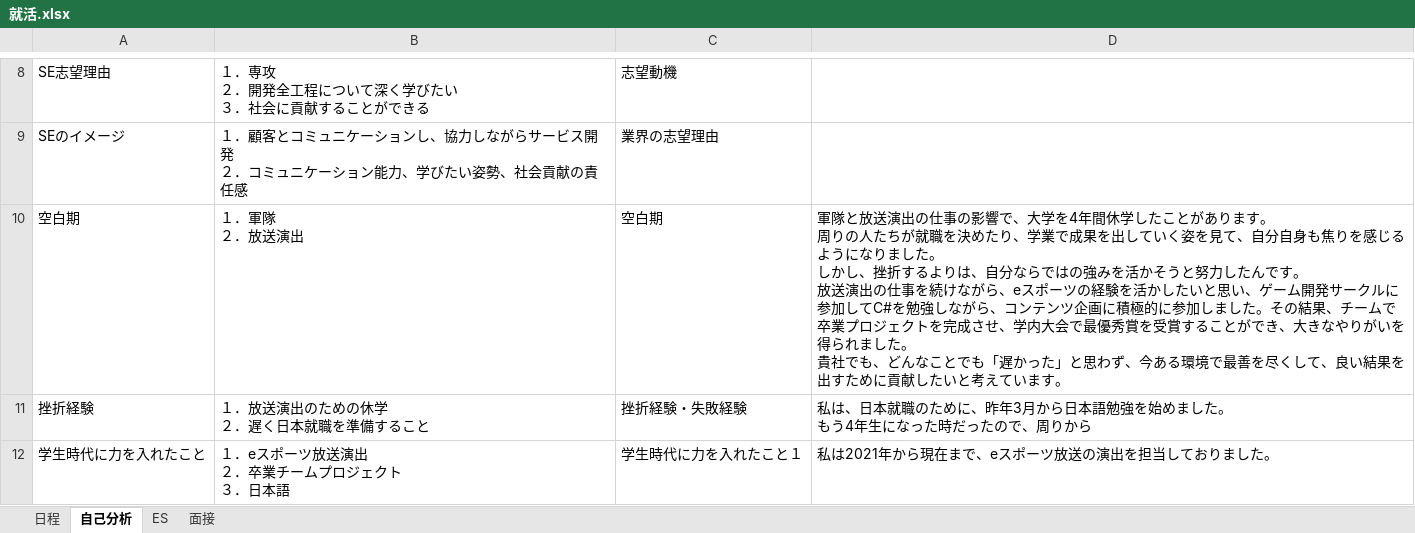
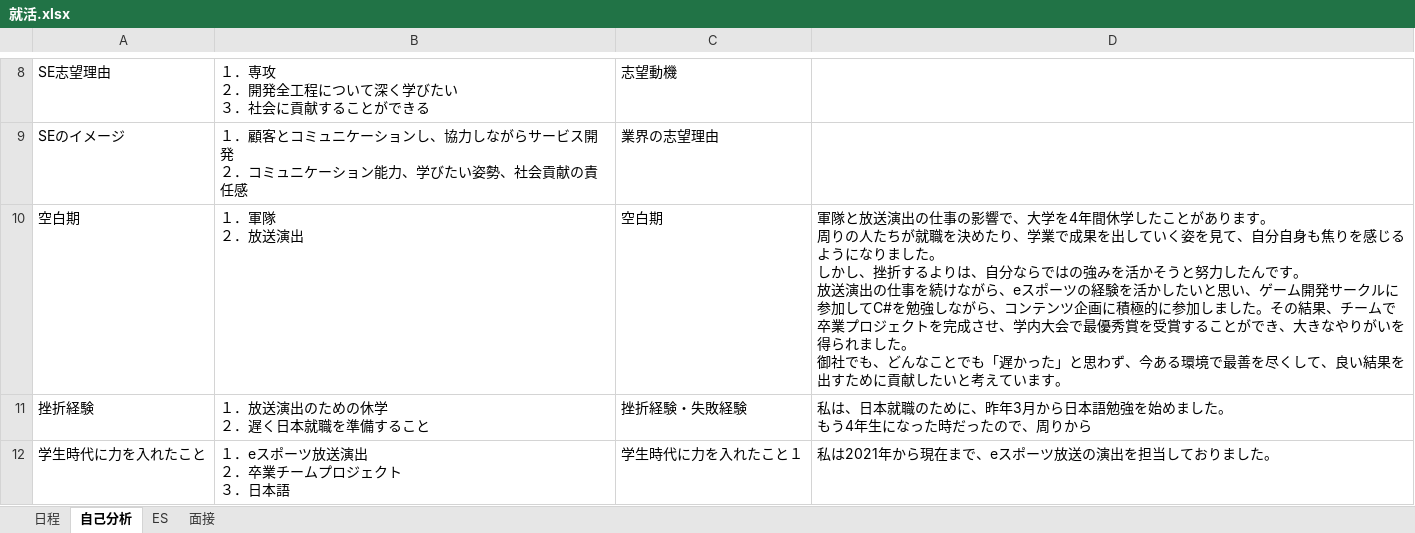
Before and after one commit to riparang/nihongo, an Excel workbook: 就活.xlsx, sheet 自己分析, drawn as a sheet; only a part is shown, gaps mark what is left out; values as stored, in another font and other column widths than the file's, no borders; ↵ is a line break in a cell; the diff names each change by its address in the sheet, - before the commit and + after, or states it on an @@ line.

```diff
--- a/就活.xlsx (sheet 自己分析)
+++ b/就活.xlsx (sheet 自己分析)
-D10: …した。 ↵ 貴社でも、…
+D10: …した。 ↵ 御社でも、…
```
Also changed, not shown: sheet 日程, sheet 面接.
